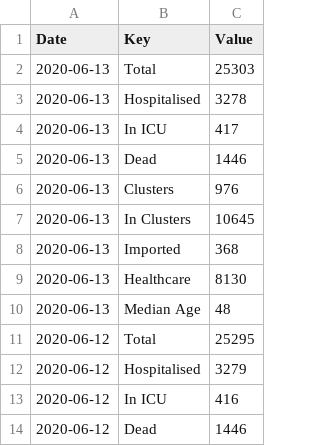
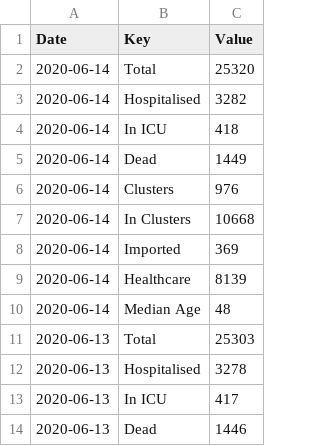
Before and after one commit to DavideMagno/IrelandCovidData, a CSV file: Covid19_Data_Total_Ireland.csv, drawn as a sheet; only a part is shown; the shorter side is filled out with more unchanged rows; the diff names each change by its address in the sheet, - before the commit and + after, or states it on an @@ line.

```diff
--- a/Covid19_Data_Total_Ireland.csv
+++ b/Covid19_Data_Total_Ireland.csv
+row 2: 2020-06-14 | Total | 25320
+row 3: 2020-06-14 | Hospitalised | 3282
+row 4: 2020-06-14 | In ICU | 418
+row 5: 2020-06-14 | Dead | 1449
+row 6: 2020-06-14 | Clusters | 976
+row 7: 2020-06-14 | In Clusters | 10668
+row 8: 2020-06-14 | Imported | 369
+row 9: 2020-06-14 | Healthcare | 8139
+row 10: 2020-06-14 | Median Age | 48
```
Also changed, not shown: Covid19_Data_By_County.csv, Covid19_Data_Positive_Characteristics.csv.
